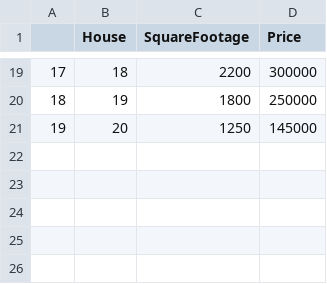
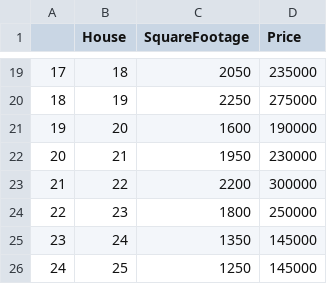
Before and after one commit to Cherpakov-Kirill/MasterML, a CSV file: 1.linear regression/houses.csv, drawn as a sheet; only a part is shown, gaps mark what is left out; the diff covers the shown part only.

Commit message:
[1.linear regression] Added some houses

```diff
--- a/1.linear regression/houses.csv
+++ b/1.linear regression/houses.csv
@@ -19,3 +19,8 @@
-17,18,2200,300000
-18,19,1800,250000
-19,20,1250,145000
+17,18,2050,235000
+18,19,2250,275000
+19,20,1600,190000
+20,21,1950,230000
+21,22,2200,300000
+22,23,1800,250000
+23,24,1350,145000
+24,25,1250,145000
```
Also changed, not shown: 32 edited cells elsewhere in this file, 2 other files.
